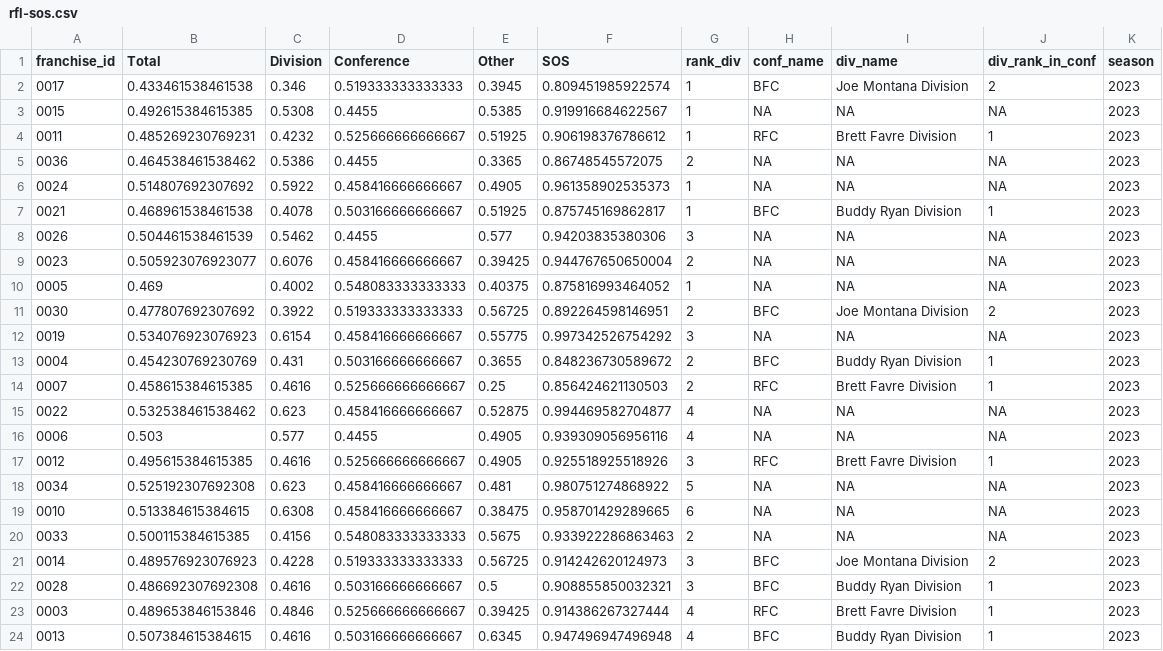
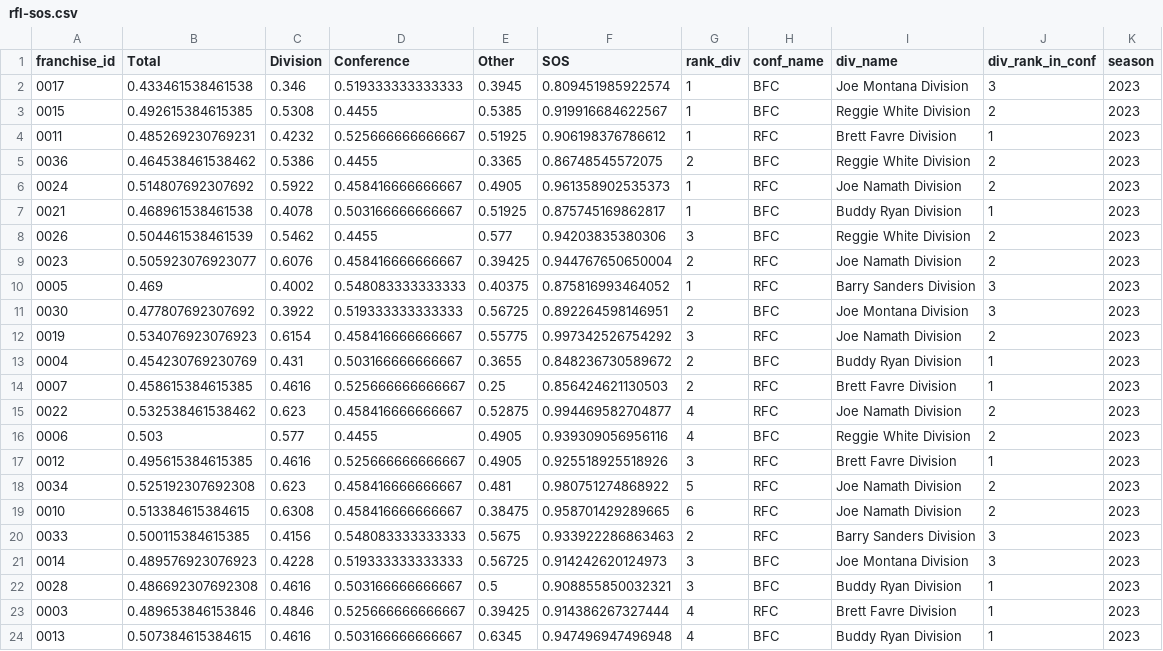
Before and after one commit to jak3sch/rfl, a CSV file: data/rfl-sos.csv, drawn as a sheet; only a part is shown; the diff covers the shown part only.

Commit message:
rfl sos update 2023

```diff
--- a/data/rfl-sos.csv
+++ b/data/rfl-sos.csv
@@ -1,22 +1,22 @@
 "franchise_id","Total","Division","Conference","Other","SOS","rank_div","conf_name","div_name","div_rank_in_conf","season"
-"0017",0.433461538461538,0.346,0.519333333333333,0.3945,0.809451985922574,1,"BFC","Joe Montana Division",2,2023
-"0015",0.492615384615385,0.5308,0.4455,0.5385,0.919916684622567,1,NA,NA,NA,2023
+"0017",0.433461538461538,0.346,0.519333333333333,0.3945,0.809451985922574,1,"BFC","Joe Montana Division",3,2023
+"0015",0.492615384615385,0.5308,0.4455,0.5385,0.919916684622567,1,"BFC","Reggie White Division",2,2023
 "0011",0.485269230769231,0.4232,0.525666666666667,0.51925,0.906198376786612,1,"RFC","Brett Favre Division",1,2023
-"0036",0.464538461538462,0.5386,0.4455,0.3365,0.86748545572075,2,NA,NA,NA,2023
-"0024",0.514807692307692,0.5922,0.458416666666667,0.4905,0.961358902535373,1,NA,NA,NA,2023
+"0036",0.464538461538462,0.5386,0.4455,0.3365,0.86748545572075,2,"BFC","Reggie White Division",2,2023
+"0024",0.514807692307692,0.5922,0.458416666666667,0.4905,0.961358902535373,1,"RFC","Joe Namath Division",2,2023
 "0021",0.468961538461538,0.4078,0.503166666666667,0.51925,0.875745169862817,1,"BFC","Buddy Ryan Division",1,2023
-"0026",0.504461538461539,0.5462,0.4455,0.577,0.94203835380306,3,NA,NA,NA,2023
-"0023",0.505923076923077,0.6076,0.458416666666667,0.39425,0.944767650650004,2,NA,NA,NA,2023
-"0005",0.469,0.4002,0.548083333333333,0.40375,0.875816993464052,1,NA,NA,NA,2023
-"0030",0.477807692307692,0.3922,0.519333333333333,0.56725,0.892264598146951,2,"BFC","Joe Montana Division",2,2023
-"0019",0.534076923076923,0.6154,0.458416666666667,0.55775,0.997342526754292,3,NA,NA,NA,2023
+"0026",0.504461538461539,0.5462,0.4455,0.577,0.94203835380306,3,"BFC","Reggie White Division",2,2023
+"0023",0.505923076923077,0.6076,0.458416666666667,0.39425,0.944767650650004,2,"RFC","Joe Namath Division",2,2023
+"0005",0.469,0.4002,0.548083333333333,0.40375,0.875816993464052,1,"RFC","Barry Sanders Division",3,2023
+"0030",0.477807692307692,0.3922,0.519333333333333,0.56725,0.892264598146951,2,"BFC","Joe Montana Division",3,2023
+"0019",0.534076923076923,0.6154,0.458416666666667,0.55775,0.997342526754292,3,"RFC","Joe Namath Division",2,2023
 "0004",0.454230769230769,0.431,0.503166666666667,0.3655,0.848236730589672,2,"BFC","Buddy Ryan Division",1,2023
 "0007",0.458615384615385,0.4616,0.525666666666667,0.25,0.856424621130503,2,"RFC","Brett Favre Division",1,2023
-"0022",0.532538461538462,0.623,0.458416666666667,0.52875,0.994469582704877,4,NA,NA,NA,2023
-"0006",0.503,0.577,0.4455,0.4905,0.939309056956116,4,NA,NA,NA,2023
+"0022",0.532538461538462,0.623,0.458416666666667,0.52875,0.994469582704877,4,"RFC","Joe Namath Division",2,2023
+"0006",0.503,0.577,0.4455,0.4905,0.939309056956116,4,"BFC","Reggie White Division",2,2023
 "0012",0.495615384615385,0.4616,0.525666666666667,0.4905,0.925518925518926,3,"RFC","Brett Favre Division",1,2023
-"0034",0.525192307692308,0.623,0.458416666666667,0.481,0.980751274868922,5,NA,NA,NA,2023
-"0010",0.513384615384615,0.6308,0.458416666666667,0.38475,0.958701429289665,6,NA,NA,NA,2023
-"0033",0.500115384615385,0.4156,0.548083333333333,0.5675,0.933922286863463,2,NA,NA,NA,2023
-"0014",0.489576923076923,0.4228,0.519333333333333,0.56725,0.914242620124973,3,"BFC","Joe Montana Division",2,2023
+"0034",0.525192307692308,0.623,0.458416666666667,0.481,0.980751274868922,5,"RFC","Joe Namath Division",2,2023
+"0010",0.513384615384615,0.6308,0.458416666666667,0.38475,0.958701429289665,6,"RFC","Joe Namath Division",2,2023
+"0033",0.500115384615385,0.4156,0.548083333333333,0.5675,0.933922286863463,2,"RFC","Barry Sanders Division",3,2023
+"0014",0.489576923076923,0.4228,0.519333333333333,0.56725,0.914242620124973,3,"BFC","Joe Montana Division",3,2023
 "0028",0.486692307692308,0.4616,0.503166666666667,0.5,0.908855850032321,3,"BFC","Buddy Ryan Division",1,2023
```
Also changed, not shown: 21 edited cells elsewhere in this file.
